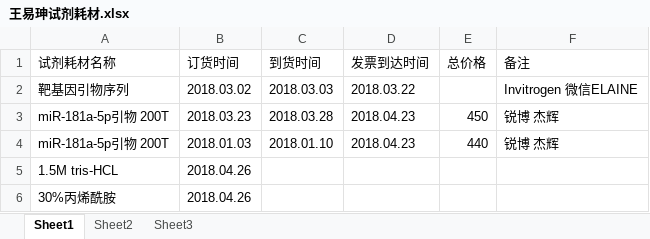
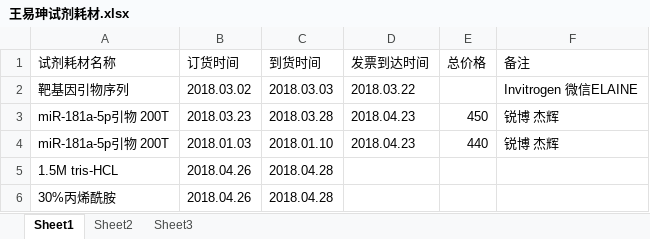
Before and after one commit to ekrbye/material, an Excel workbook: 王易珅试剂耗材.xlsx, sheet Sheet1, drawn as a sheet; values as stored, in another font and other column widths than the file's, no borders; the diff names each change by its address in the sheet, - before the commit and + after, or states it on an @@ line.

Commit message:
material

```diff
--- a/王易珅试剂耗材.xlsx (sheet Sheet1)
+++ b/王易珅试剂耗材.xlsx (sheet Sheet1)
-C5:C6 (到货时间): (empty)
+C5:C6 (到货时间): 2018.04.28
```
